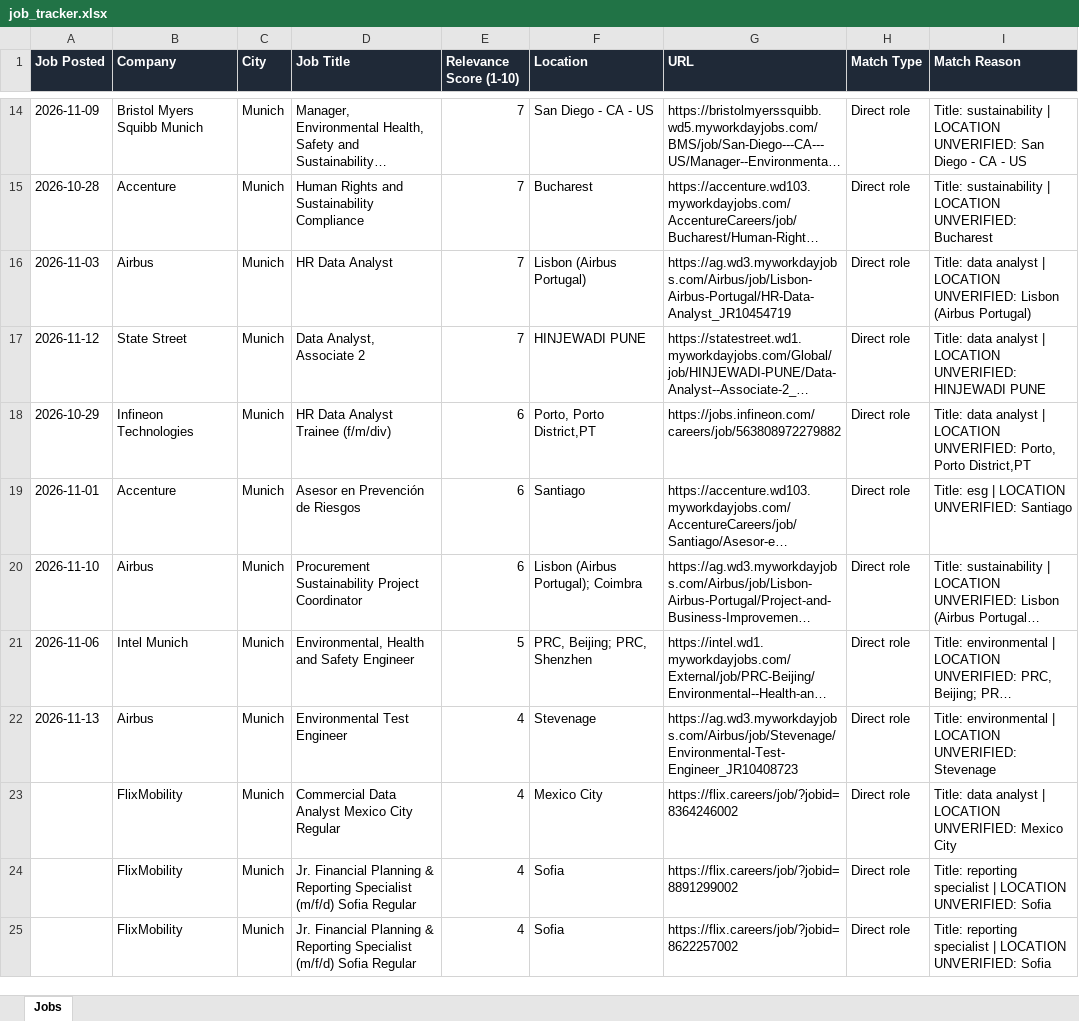
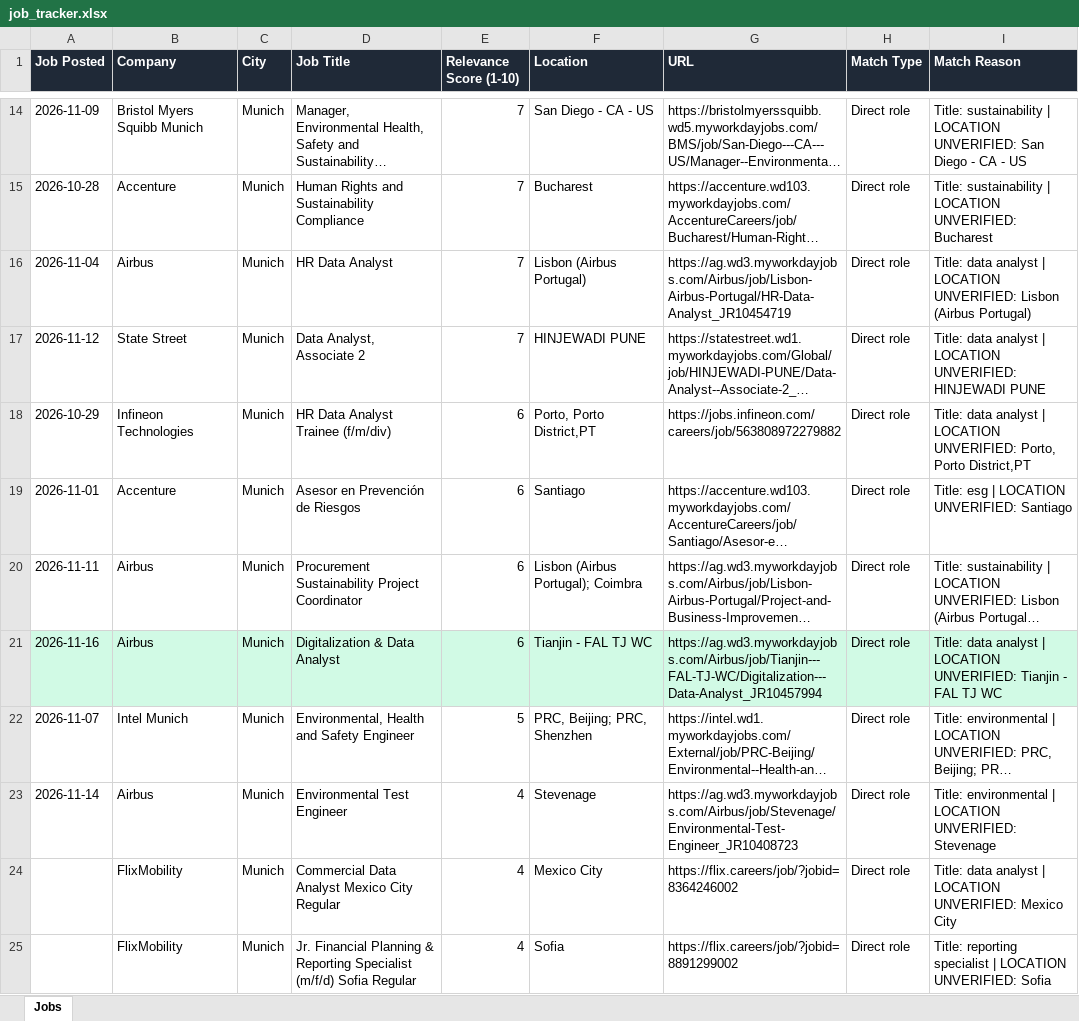
Before and after one commit to ifeellikeadev/Sustainabilityyy, an Excel workbook: data/job_tracker.xlsx, sheet Jobs, drawn as a sheet; only a part is shown, gaps mark what is left out; the shorter side is filled out with more unchanged rows; long unchanged cells end in …; values as stored, in another font and other column widths than the file's, no borders; addresses are those after the commit; the diff covers the shown part only; the diff names each change by its address in the sheet, - before the commit and + after, or states it on an @@ line.

```diff
--- a/data/job_tracker.xlsx (sheet Jobs)
+++ b/data/job_tracker.xlsx (sheet Jobs)
-A16 (Job Posted): 2026-11-03
+A16 (Job Posted): 2026-11-04
-A20 (Job Posted): 2026-11-10
+A20 (Job Posted): 2026-11-11
+row 21: 2026-11-16 | Airbus | Munich | Digitalization & Data Analyst | 6 | Tianjin - FAL TJ WC | https://ag.wd3.myworkdayjobs.com/Airbus/job/Tianjin---FAL-TJ-WC/Digitalization---Data-Analyst_JR10457994 | Direct role | Title: data analyst | LOCATION UNVERIFIED: Tianjin - FAL TJ WC
-A22 (Job Posted): 2026-11-06
+A22 (Job Posted): 2026-11-07
-A23 (Job Posted): 2026-11-13
+A23 (Job Posted): 2026-11-14
```
Also changed, not shown: 11 edited cells elsewhere in this sheet, 4 other files.
